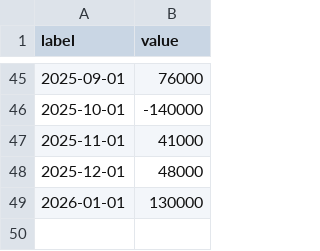
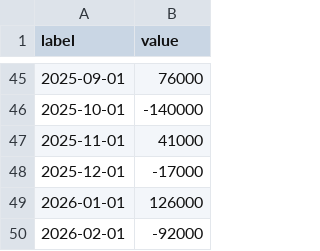
Before and after one commit to cbs-news-data/BLS-data, a CSV file: data/monthly_change_nonfarm_employment.csv, drawn as a sheet; only a part is shown, gaps mark what is left out.

```diff
--- a/data/monthly_change_nonfarm_employment.csv
+++ b/data/monthly_change_nonfarm_employment.csv
@@ -47,3 +47,4 @@
 2025-11-01,41000
-2025-12-01,48000
-2026-01-01,130000
+2025-12-01,-17000
+2026-01-01,126000
+2026-02-01,-92000
```
Also changed, not shown: data/net_changes_by_sector.csv, data/unemployment_rate.csv, 2 other files.
